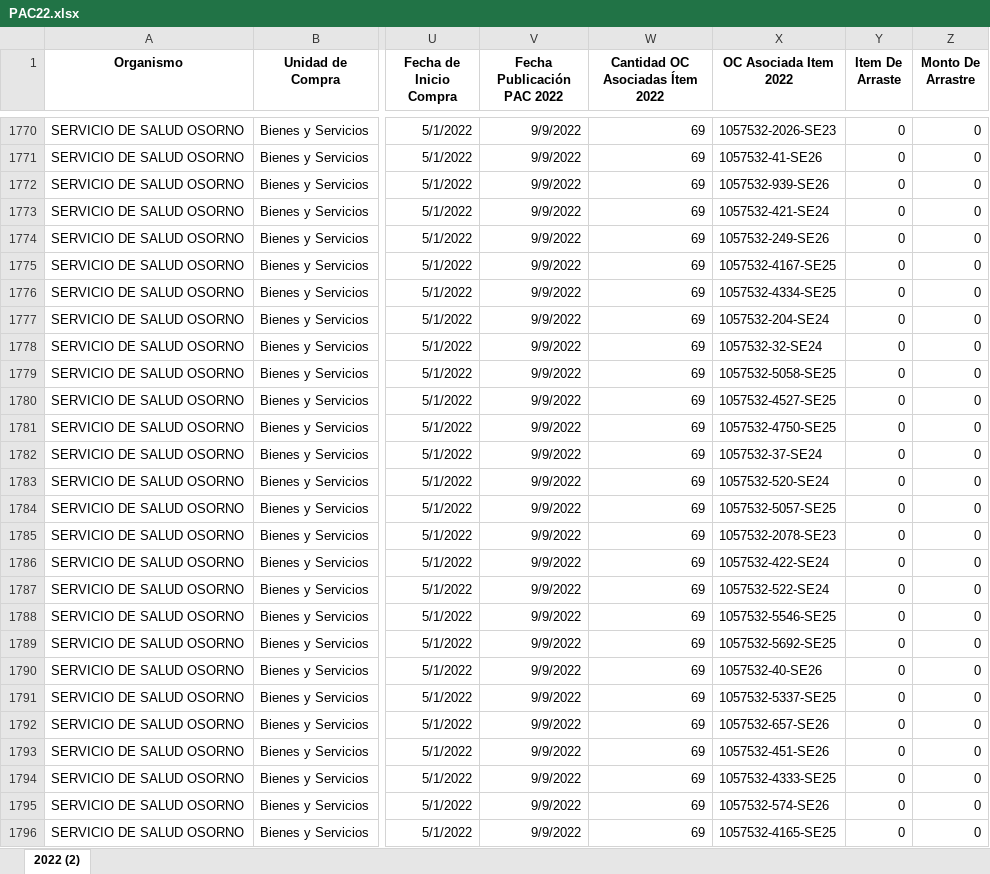
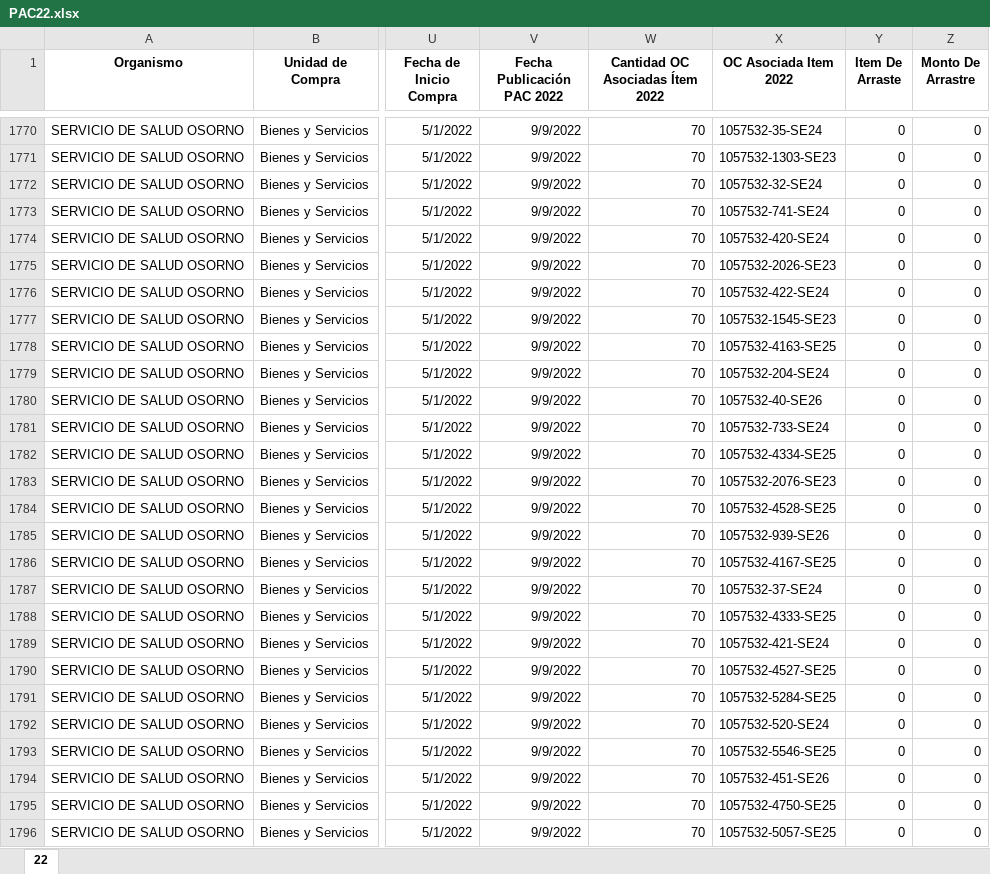
Before and after one commit to ngasencio/BD_SISTEMA, an Excel workbook: api/data/data_pac/PAC22.xlsx, sheet 22, drawn as a sheet; only a part is shown, gaps mark what is left out; values as stored, in another font and other column widths than the file's, no borders; the diff covers the shown part only; the diff names each change by its address in the sheet, - before the commit and + after, or states it on an @@ line.

```diff
--- a/api/data/data_pac/PAC22.xlsx (sheet 22)
+++ b/api/data/data_pac/PAC22.xlsx (sheet 22)
-sheet tab: 2022 (2)
+sheet tab: 22
-W1770:W1796 (Cantidad OC Asociadas Ítem 2022): 69
+W1770:W1796 (Cantidad OC Asociadas Ítem 2022): 70
-X1770 (OC Asociada Item 2022): 1057532-2026-SE23
+X1770 (OC Asociada Item 2022): 1057532-35-SE24
-X1771 (OC Asociada Item 2022): 1057532-41-SE26
+X1771 (OC Asociada Item 2022): 1057532-1303-SE23
-X1772 (OC Asociada Item 2022): 1057532-939-SE26
+X1772 (OC Asociada Item 2022): 1057532-32-SE24
-X1773 (OC Asociada Item 2022): 1057532-421-SE24
+X1773 (OC Asociada Item 2022): 1057532-741-SE24
-X1774 (OC Asociada Item 2022): 1057532-249-SE26
+X1774 (OC Asociada Item 2022): 1057532-420-SE24
-X1775 (OC Asociada Item 2022): 1057532-4167-SE25
+X1775 (OC Asociada Item 2022): 1057532-2026-SE23
-X1776 (OC Asociada Item 2022): 1057532-4334-SE25
+X1776 (OC Asociada Item 2022): 1057532-422-SE24
-X1777 (OC Asociada Item 2022): 1057532-204-SE24
+X1777 (OC Asociada Item 2022): 1057532-1545-SE23
-X1778 (OC Asociada Item 2022): 1057532-32-SE24
+X1778 (OC Asociada Item 2022): 1057532-4163-SE25
-X1779 (OC Asociada Item 2022): 1057532-5058-SE25
+X1779 (OC Asociada Item 2022): 1057532-204-SE24
-X1780 (OC Asociada Item 2022): 1057532-4527-SE25
+X1780 (OC Asociada Item 2022): 1057532-40-SE26
-X1781 (OC Asociada Item 2022): 1057532-4750-SE25
+X1781 (OC Asociada Item 2022): 1057532-733-SE24
-X1782 (OC Asociada Item 2022): 1057532-37-SE24
+X1782 (OC Asociada Item 2022): 1057532-4334-SE25
-X1783 (OC Asociada Item 2022): 1057532-520-SE24
+X1783 (OC Asociada Item 2022): 1057532-2076-SE23
-X1784 (OC Asociada Item 2022): 1057532-5057-SE25
+X1784 (OC Asociada Item 2022): 1057532-4528-SE25
-X1785 (OC Asociada Item 2022): 1057532-2078-SE23
+X1785 (OC Asociada Item 2022): 1057532-939-SE26
-X1786 (OC Asociada Item 2022): 1057532-422-SE24
+X1786 (OC Asociada Item 2022): 1057532-4167-SE25
-X1787 (OC Asociada Item 2022): 1057532-522-SE24
+X1787 (OC Asociada Item 2022): 1057532-37-SE24
-X1788 (OC Asociada Item 2022): 1057532-5546-SE25
+X1788 (OC Asociada Item 2022): 1057532-4333-SE25
-X1789 (OC Asociada Item 2022): 1057532-5692-SE25
+X1789 (OC Asociada Item 2022): 1057532-421-SE24
-X1790 (OC Asociada Item 2022): 1057532-40-SE26
+X1790 (OC Asociada Item 2022): 1057532-4527-SE25
-X1791 (OC Asociada Item 2022): 1057532-5337-SE25
+X1791 (OC Asociada Item 2022): 1057532-5284-SE25
-X1792 (OC Asociada Item 2022): 1057532-657-SE26
+X1792 (OC Asociada Item 2022): 1057532-520-SE24
-X1793 (OC Asociada Item 2022): 1057532-451-SE26
+X1793 (OC Asociada Item 2022): 1057532-5546-SE25
-X1794 (OC Asociada Item 2022): 1057532-4333-SE25
+X1794 (OC Asociada Item 2022): 1057532-451-SE26
-X1795 (OC Asociada Item 2022): 1057532-574-SE26
+X1795 (OC Asociada Item 2022): 1057532-4750-SE25
-X1796 (OC Asociada Item 2022): 1057532-4165-SE25
+X1796 (OC Asociada Item 2022): 1057532-5057-SE25
```
Also changed, not shown: 1 added row, 2 removed rows, 3 moved rows and 103 edited cells elsewhere in this sheet, api/data/data_pac/PAC23.xlsx, api/data/data_pac/PAC24.xlsx, 47 other files.
